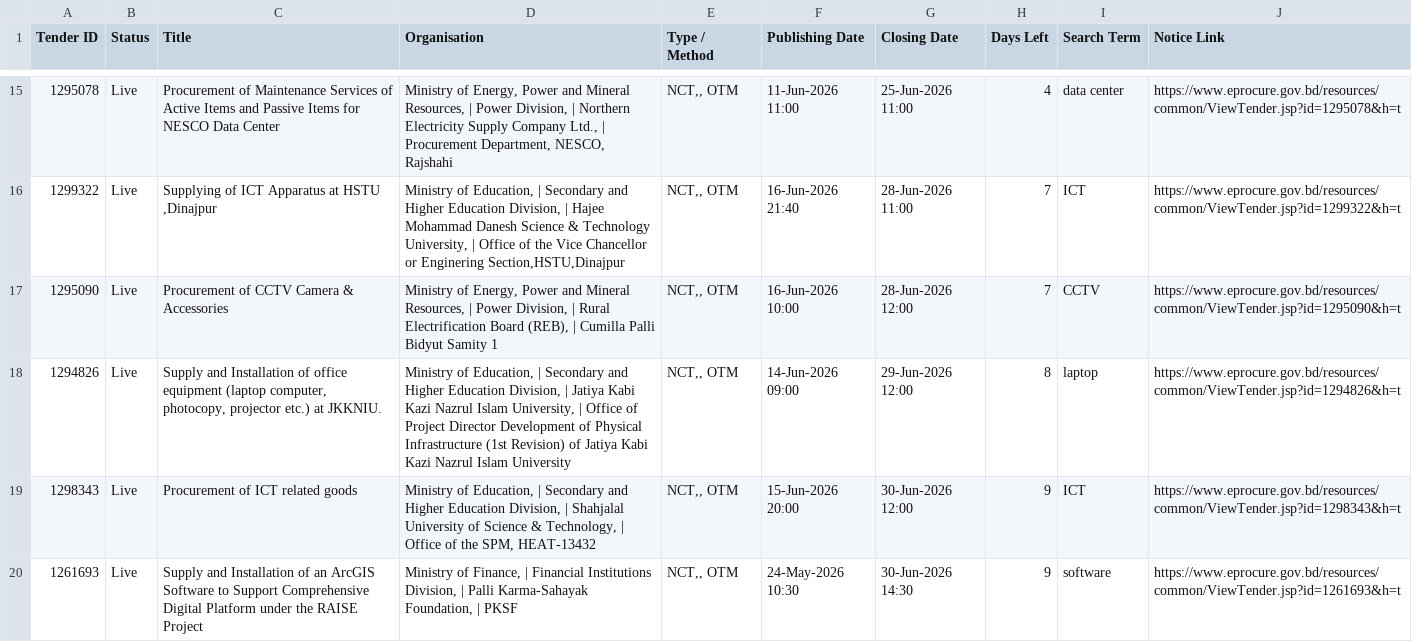
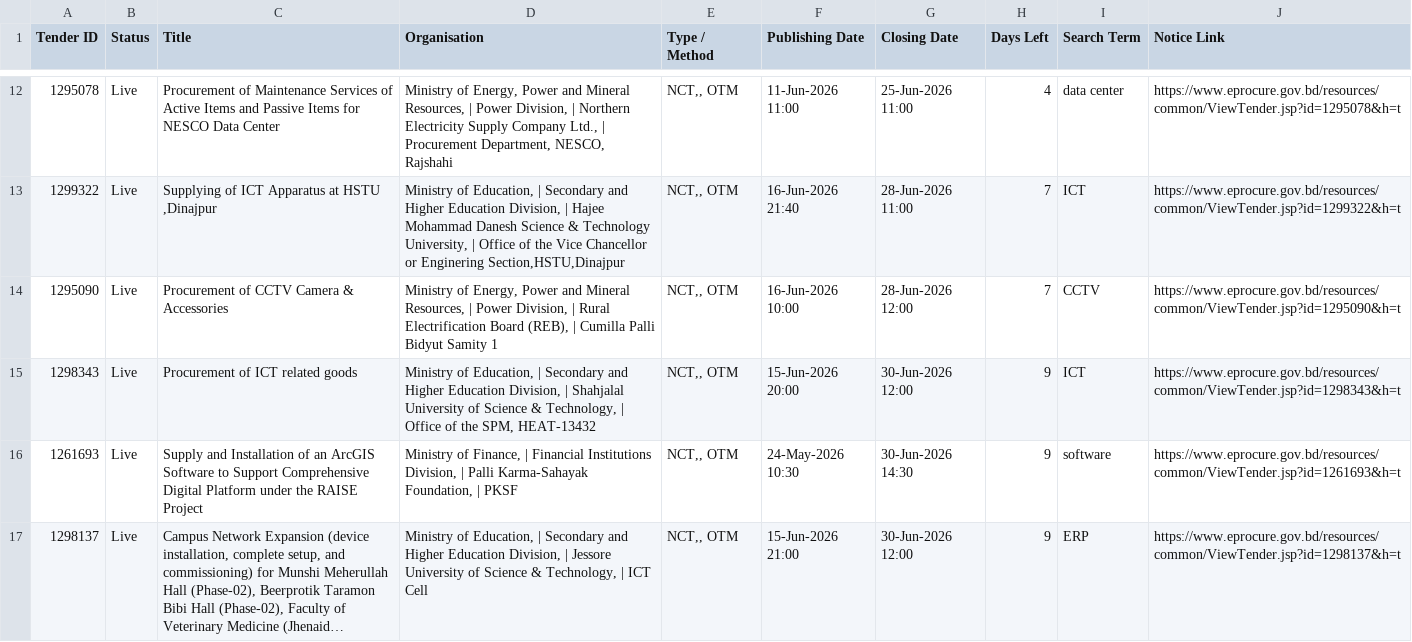
Before and after one commit to firozeahmedshovon-wq/ict-tender-scraper, a CSV file: ict_tenders_2026-06-21.csv, drawn as a sheet; only a part is shown, gaps mark what is left out; the shorter side is filled out with more unchanged rows; long unchanged cells end in …; removed rows and columns are numbered as before the commit, all else as after; the diff covers the shown part only; the diff names each change by its address in the sheet, - before the commit and + after, or states it on an @@ line.

```diff
--- a/ict_tenders_2026-06-21.csv
+++ b/ict_tenders_2026-06-21.csv
-row 18: 1294826 | Live | Supply and Installation of office equipment (laptop computer, photocopy, projector etc.) at JKKNIU. | Ministry of Education, | Secondary and Higher Education Division, | Jatiya Kabi Kazi Nazrul Islam University, | Office of Project Director Development of Physical Infrastructure (1st Revision) of Jatiya Kabi Kazi Nazrul Islam University | NCT,, OTM | 14-Jun-2026 09:00 | 29-Jun-2026 12:00 | 8 | laptop | https://www.eprocure.gov.bd/resources/common/ViewTender.jsp?id=1294826&h=t
```
Also changed, not shown: 1 added row and 6 removed rows elsewhere in this file, 1 other file.
